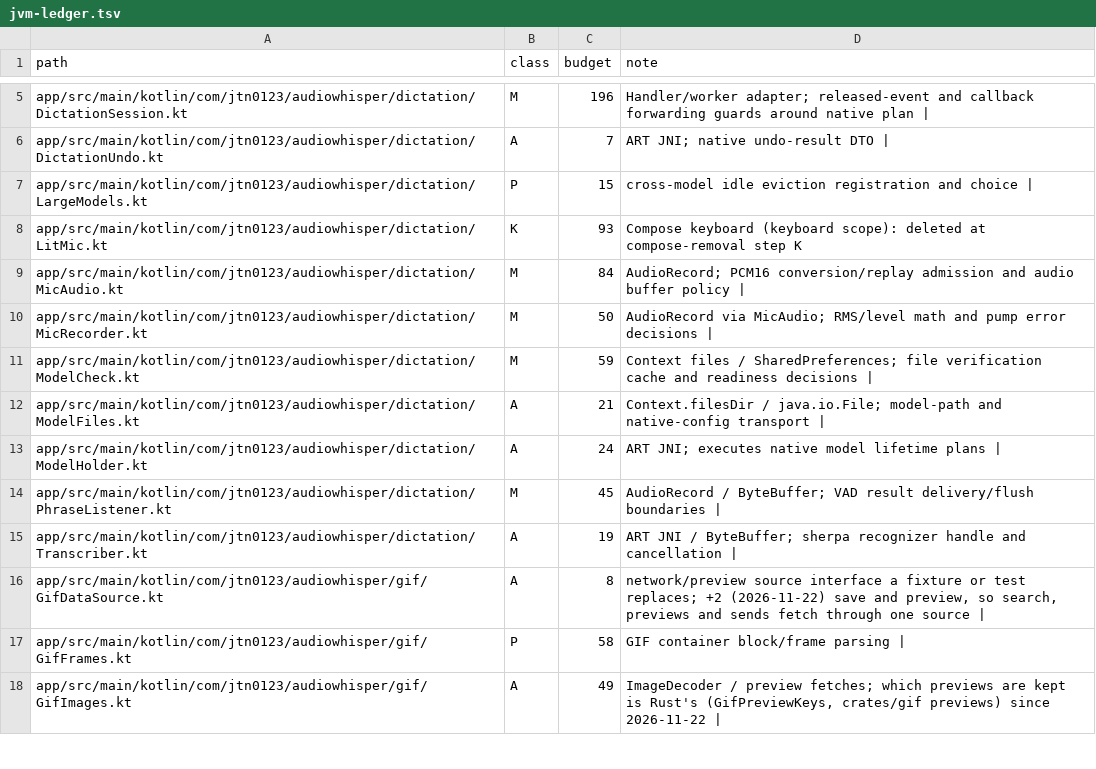
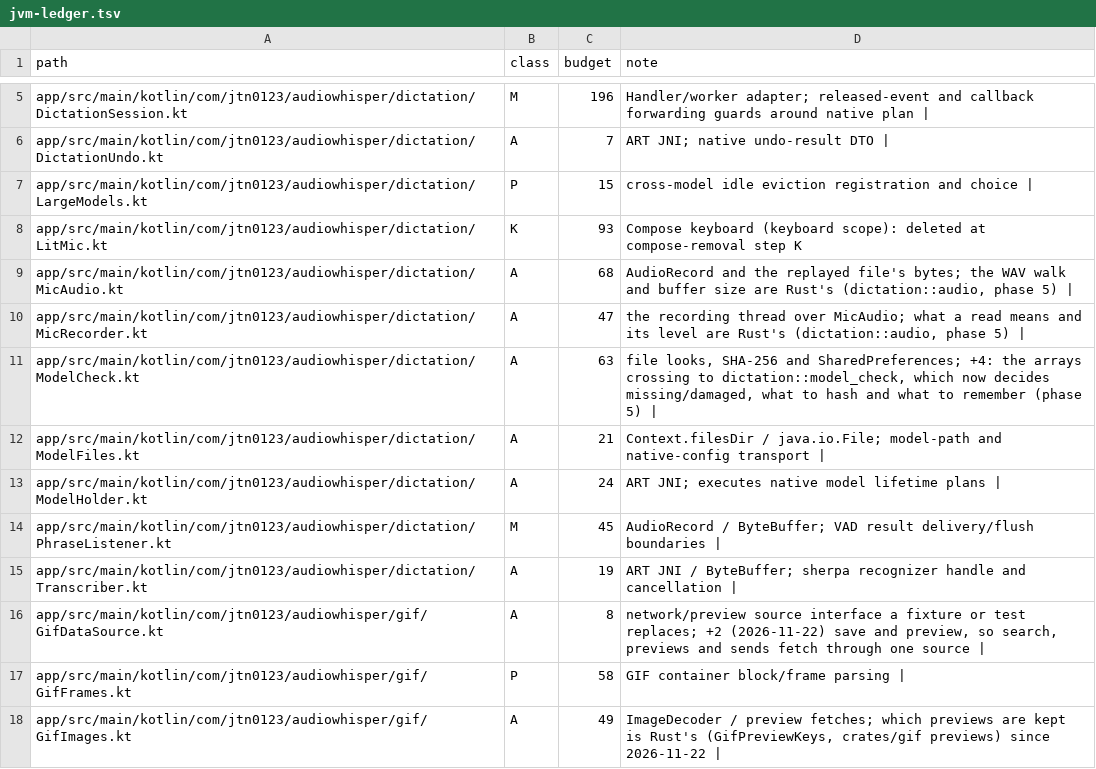
Before and after one commit to jtn0123/AudioWhisper-Keyboard, a TSV file: docs/jvm-ledger.tsv, drawn as a sheet; only a part is shown, gaps mark what is left out.

```diff
--- a/docs/jvm-ledger.tsv
+++ b/docs/jvm-ledger.tsv
@@ -8,5 +8,5 @@ app/src/main/kotlin/com/jtn0123/audiowhisper/dictation/LargeModels.kt	P	15	cross
 app/src/main/kotlin/com/jtn0123/audiowhisper/dictation/LitMic.kt	K	93	Compose keyboard (keyboard scope): deleted at compose-removal step K
-app/src/main/kotlin/com/jtn0123/audiowhisper/dictation/MicAudio.kt	M	84	AudioRecord; PCM16 conversion/replay admission and audio buffer policy |
-app/src/main/kotlin/com/jtn0123/audiowhisper/dictation/MicRecorder.kt	M	50	AudioRecord via MicAudio; RMS/level math and pump error decisions |
-app/src/main/kotlin/com/jtn0123/audiowhisper/dictation/ModelCheck.kt	M	59	Context files / SharedPreferences; file verification cache and readiness decisions |
+app/src/main/kotlin/com/jtn0123/audiowhisper/dictation/MicAudio.kt	A	68	AudioRecord and the replayed file's bytes; the WAV walk and buffer size are Rust's (dictation::audio, phase 5) |
+app/src/main/kotlin/com/jtn0123/audiowhisper/dictation/MicRecorder.kt	A	47	the recording thread over MicAudio; what a read means and its level are Rust's (dictation::audio, phase 5) |
+app/src/main/kotlin/com/jtn0123/audiowhisper/dictation/ModelCheck.kt	A	63	file looks, SHA-256 and SharedPreferences; +4: the arrays crossing to dictation::model_check, which now decides missing/damaged, what to hash and what to remember (phase 5) |
 app/src/main/kotlin/com/jtn0123/audiowhisper/dictation/ModelFiles.kt	A	21	Context.filesDir / java.io.File; model-path and native-config transport |
```
Also changed, not shown: 8 other files.
